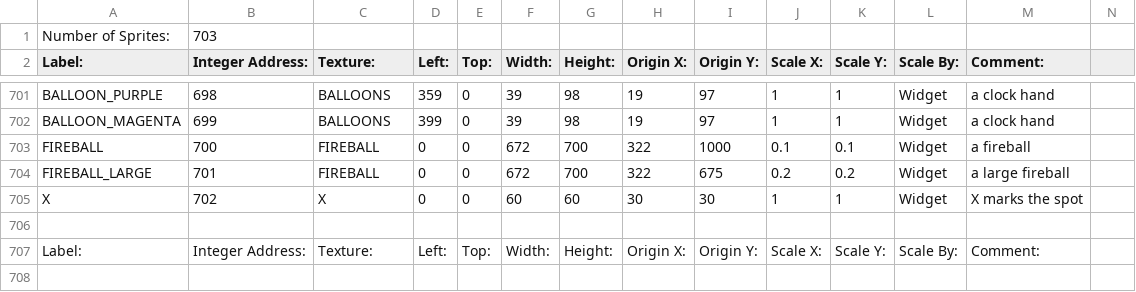
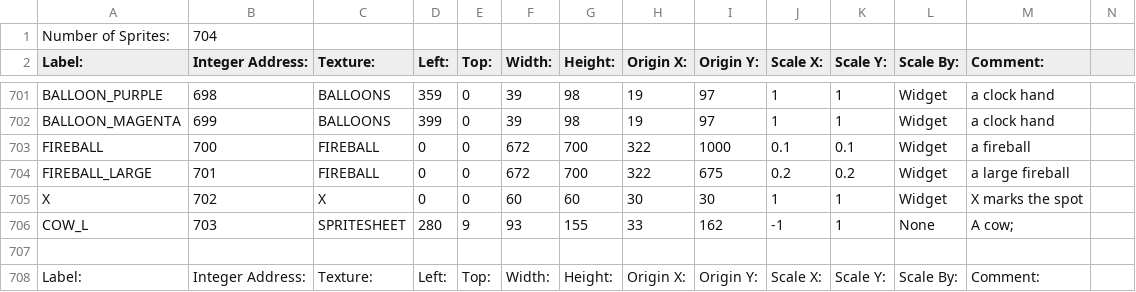
Before and after one commit to BostonBrooks/Spaghetti_Graveyard_Zero_2026, a CSV file: games/game0/maps/systems_test/graphics/sprites.csv, drawn as a sheet; only a part is shown, gaps mark what is left out.

```diff
--- a/games/game0/maps/systems_test/graphics/sprites.csv
+++ b/games/game0/maps/systems_test/graphics/sprites.csv
@@ -1,2 +1,2 @@
-Number of Sprites:,703,,,,,,,,,,,,
+Number of Sprites:,704,,,,,,,,,,,,
 Label:,Integer Address:,Texture:,Left:,Top:,Width:,Height:,Origin X:,Origin Y:,Scale X:,Scale Y:,Scale By:,Comment:,
@@ -705,2 +705,3 @@ FIREBALL_LARGE,701,FIREBALL,0,0,672,700,322,675,0.2,0.2,Widget,a large fireball
 X,702,X,0,0,60,60,30,30,1,1,Widget, X marks the spot
+COW_L,703,SPRITESHEET,280,9,93,155,33,162,-1,1,None,A cow;
 
```
Also changed, not shown: games/game0/maps/systems_test/entity_spawner/spawner.csv, games/game0/maps/systems_test/graphics/animations.csv, 6 other files.
